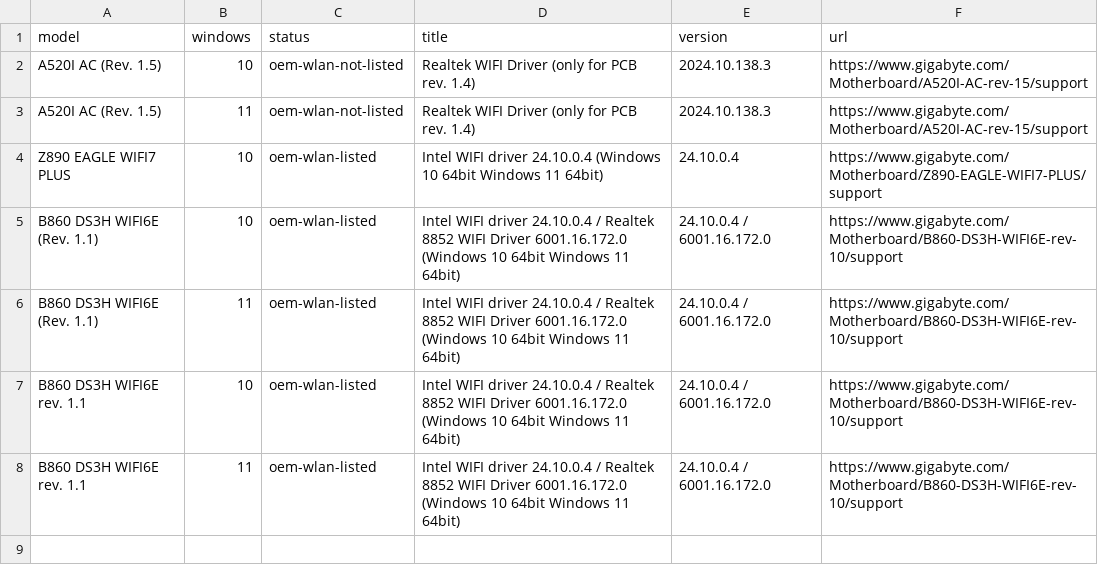
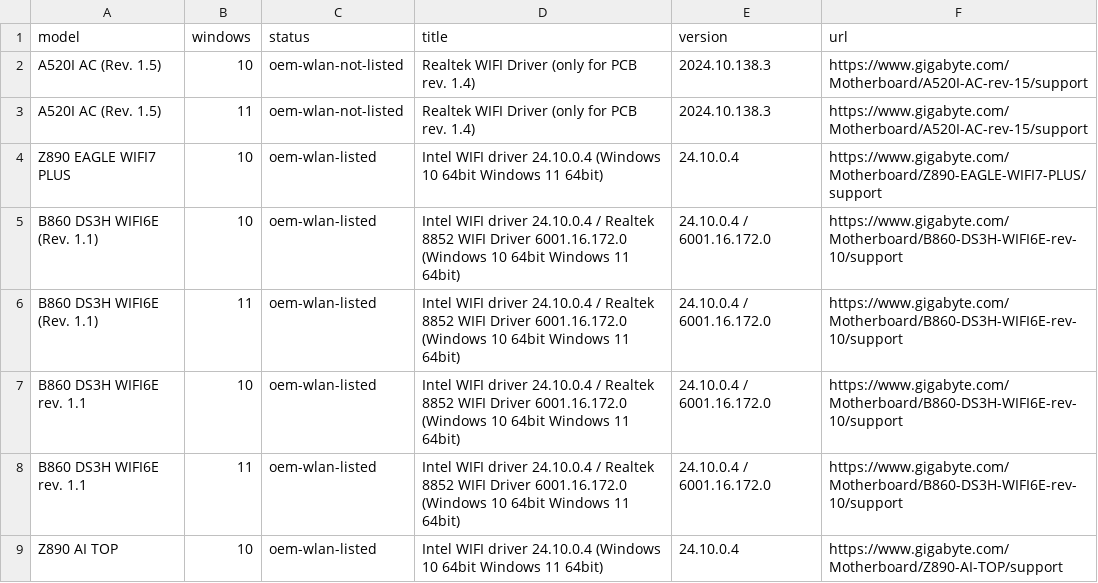
Before and after one commit to akikazu-pc/hardware-check, a CSV file: docs/network-rescue-gigabyte-spec-proof.csv, drawn as a sheet; the diff names each change by its address in the sheet, - before the commit and + after, or states it on an @@ line.

Commit message:
docs(rescue): reader proxy round
Record the reader-proxy route, the BIOSTAR and Gigabyte results and the 178 pending total.

```diff
--- a/docs/network-rescue-gigabyte-spec-proof.csv
+++ b/docs/network-rescue-gigabyte-spec-proof.csv
+row 9: Z890 AI TOP | 10 | oem-wlan-listed | Intel WIFI driver 24.10.0.4 (Windows 10 64bit Windows 11 64bit) | 24.10.0.4 | https://www.gigabyte.com/Motherboard/Z890-AI-TOP/support
```
Also changed, not shown: docs/network-rescue-model-gaps.csv, 3 other files.
